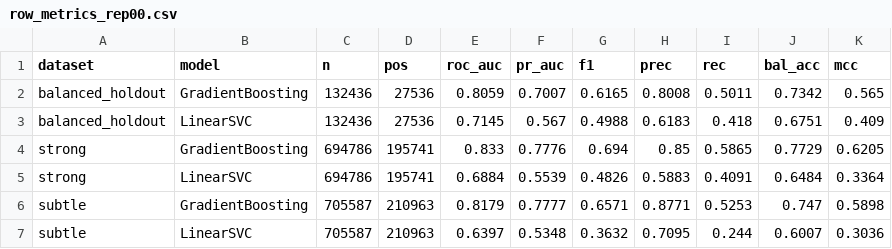
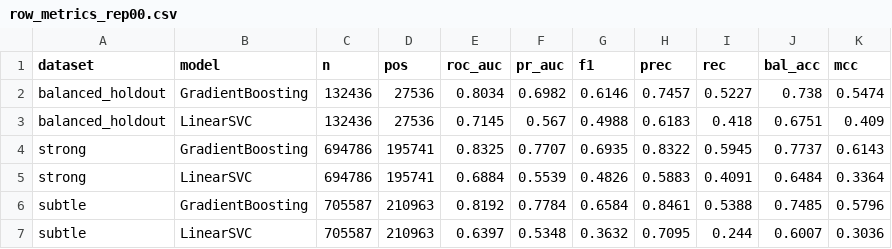
Before and after one commit to shilaS7/Dissertation-MCA, a CSV file: results/row_metrics_rep00.csv, drawn as a sheet.

```diff
--- a/results/row_metrics_rep00.csv
+++ b/results/row_metrics_rep00.csv
@@ -1,7 +1,7 @@
 dataset,model,n,pos,roc_auc,pr_auc,f1,prec,rec,bal_acc,mcc
-balanced_holdout,GradientBoosting,132436,27536,0.8059,0.7007,0.6165,0.8008,0.5011,0.7342,0.565
+balanced_holdout,GradientBoosting,132436,27536,0.8034,0.6982,0.6146,0.7457,0.5227,0.738,0.5474
 balanced_holdout,LinearSVC,132436,27536,0.7145,0.567,0.4988,0.6183,0.418,0.6751,0.409
-strong,GradientBoosting,694786,195741,0.833,0.7776,0.694,0.85,0.5865,0.7729,0.6205
+strong,GradientBoosting,694786,195741,0.8325,0.7707,0.6935,0.8322,0.5945,0.7737,0.6143
 strong,LinearSVC,694786,195741,0.6884,0.5539,0.4826,0.5883,0.4091,0.6484,0.3364
-subtle,GradientBoosting,705587,210963,0.8179,0.7777,0.6571,0.8771,0.5253,0.747,0.5898
+subtle,GradientBoosting,705587,210963,0.8192,0.7784,0.6584,0.8461,0.5388,0.7485,0.5796
 subtle,LinearSVC,705587,210963,0.6397,0.5348,0.3632,0.7095,0.244,0.6007,0.3036
```
Also changed, not shown: results/all_models_row_rep00_03.csv, results/all_models_summary_rep00_03.csv, 25 other files.
